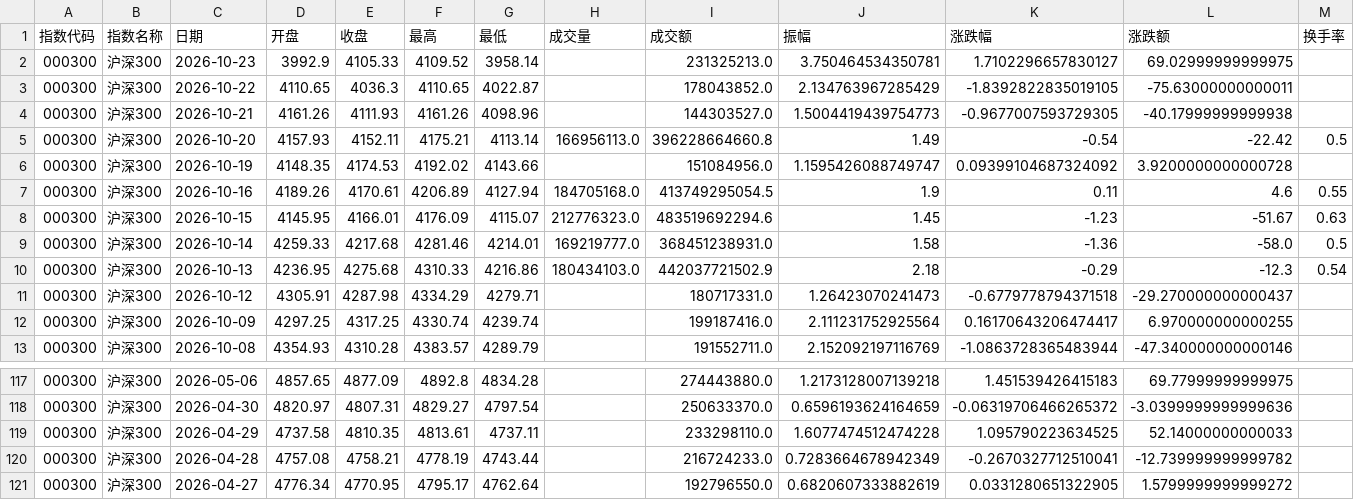
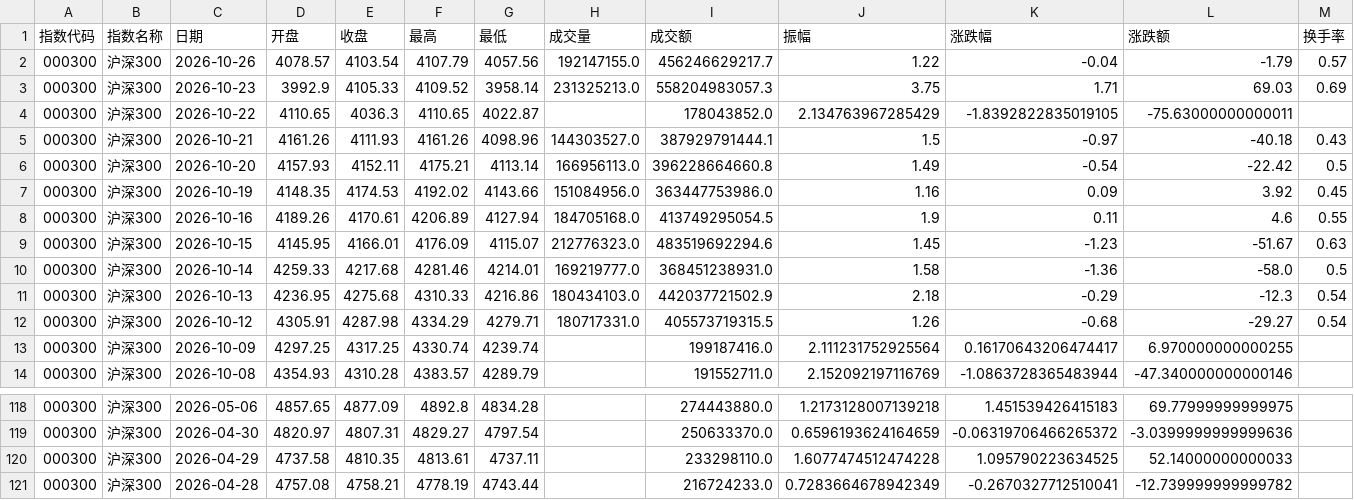
Before and after one commit to C00l70/etf-Hamburger, a CSV file: hs300_index_120d.csv, drawn as a sheet; only a part is shown, gaps mark what is left out.

```diff
--- a/hs300_index_120d.csv
+++ b/hs300_index_120d.csv
@@ -1,7 +1,8 @@
 指数代码,指数名称,日期,开盘,收盘,最高,最低,成交量,成交额,振幅,涨跌幅,涨跌额,换手率
-000300,沪深300,2026-10-23,3992.9,4105.33,4109.52,3958.14,,231325213.0,3.750464534350781,1.7102296657830127,69.02999999999975,
+000300,沪深300,2026-10-26,4078.57,4103.54,4107.79,4057.56,192147155.0,456246629217.7,1.22,-0.04,-1.79,0.57
+000300,沪深300,2026-10-23,3992.9,4105.33,4109.52,3958.14,231325213.0,558204983057.3,3.75,1.71,69.03,0.69
 000300,沪深300,2026-10-22,4110.65,4036.3,4110.65,4022.87,,178043852.0,2.134763967285429,-1.8392822835019105,-75.63000000000011,
-000300,沪深300,2026-10-21,4161.26,4111.93,4161.26,4098.96,,144303527.0,1.5004419439754773,-0.9677007593729305,-40.17999999999938,
+000300,沪深300,2026-10-21,4161.26,4111.93,4161.26,4098.96,144303527.0,387929791444.1,1.5,-0.97,-40.18,0.43
 000300,沪深300,2026-10-20,4157.93,4152.11,4175.21,4113.14,166956113.0,396228664660.8,1.49,-0.54,-22.42,0.5
-000300,沪深300,2026-10-19,4148.35,4174.53,4192.02,4143.66,,151084956.0,1.1595426088749747,0.09399104687324092,3.9200000000000728,
+000300,沪深300,2026-10-19,4148.35,4174.53,4192.02,4143.66,151084956.0,363447753986.0,1.16,0.09,3.92,0.45
 000300,沪深300,2026-10-16,4189.26,4170.61,4206.89,4127.94,184705168.0,413749295054.5,1.9,0.11,4.6,0.55
@@ -10,3 +11,3 @@
 000300,沪深300,2026-10-13,4236.95,4275.68,4310.33,4216.86,180434103.0,442037721502.9,2.18,-0.29,-12.3,0.54
-000300,沪深300,2026-10-12,4305.91,4287.98,4334.29,4279.71,,180717331.0,1.26423070241473,-0.6779778794371518,-29.270000000000437,
+000300,沪深300,2026-10-12,4305.91,4287.98,4334.29,4279.71,180717331.0,405573719315.5,1.26,-0.68,-29.27,0.54
 000300,沪深300,2026-10-09,4297.25,4317.25,4330.74,4239.74,,199187416.0,2.111231752925564,0.16170643206474417,6.970000000000255,
@@ -120,2 +121 @@
 000300,沪深300,2026-04-28,4757.08,4758.21,4778.19,4743.44,,216724233.0,0.7283664678942349,-0.2670327712510041,-12.739999999999782,
-000300,沪深300,2026-04-27,4776.34,4770.95,4795.17,4762.64,,192796550.0,0.6820607333882619,0.0331280651322905,1.5799999999999272,
```
Also changed, not shown: etf_300_scale_data.csv, 1 other file.
